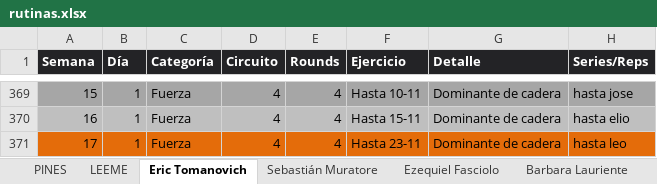
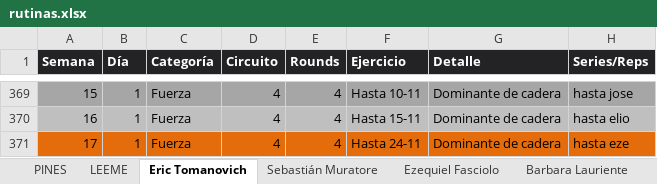
Before and after one commit to erictomanovich-web/profe.eric.app, an Excel workbook: pwa/rutinas.xlsx, sheet Eric Tomanovich, drawn as a sheet; only a part is shown, gaps mark what is left out; values as stored, in another font and other column widths than the file's, no borders; the diff names each change by its address in the sheet, - before the commit and + after, or states it on an @@ line.

```diff
--- a/pwa/rutinas.xlsx (sheet Eric Tomanovich)
+++ b/pwa/rutinas.xlsx (sheet Eric Tomanovich)
-F371 (Ejercicio): Hasta 23-11
+F371 (Ejercicio): Hasta 24-11
-H371 (Series/Reps): hasta leo
+H371 (Series/Reps): hasta eze
```
Also changed, not shown: sheet Ezequiel Fasciolo.
